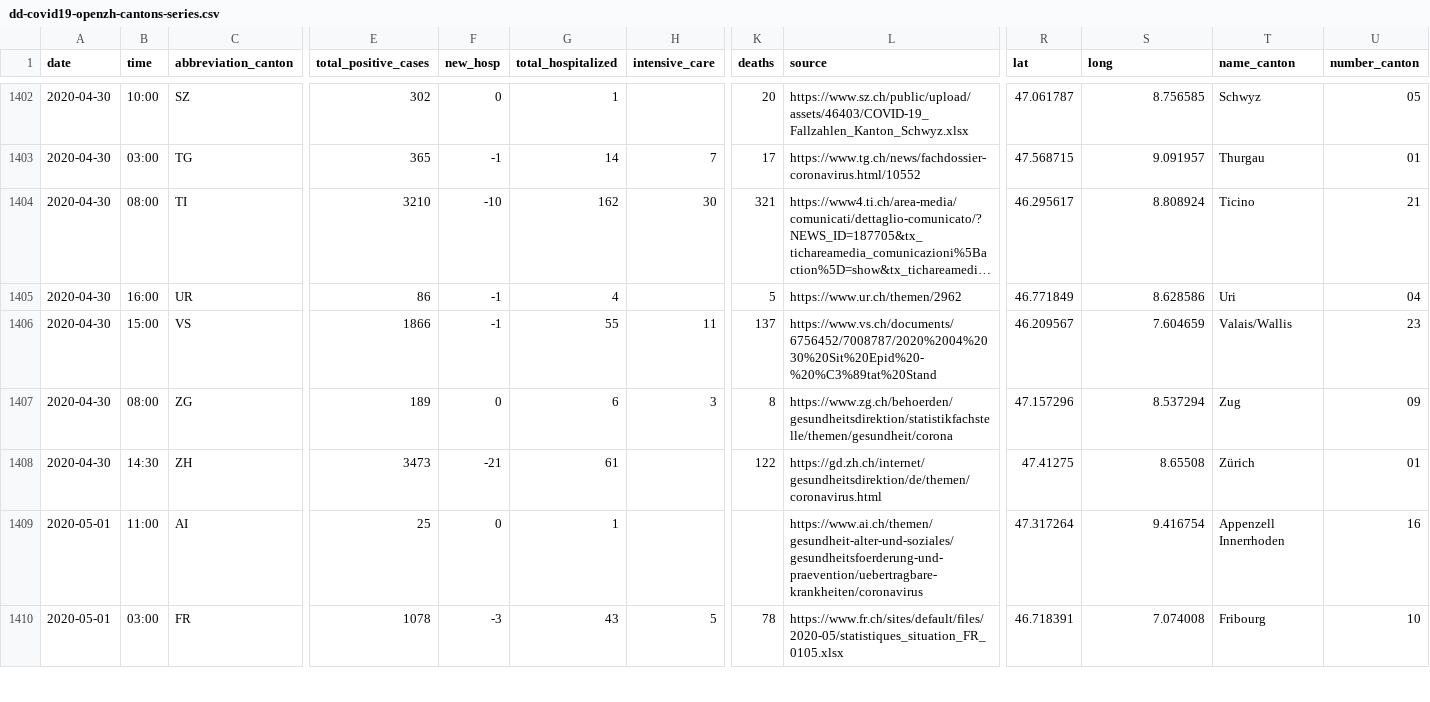
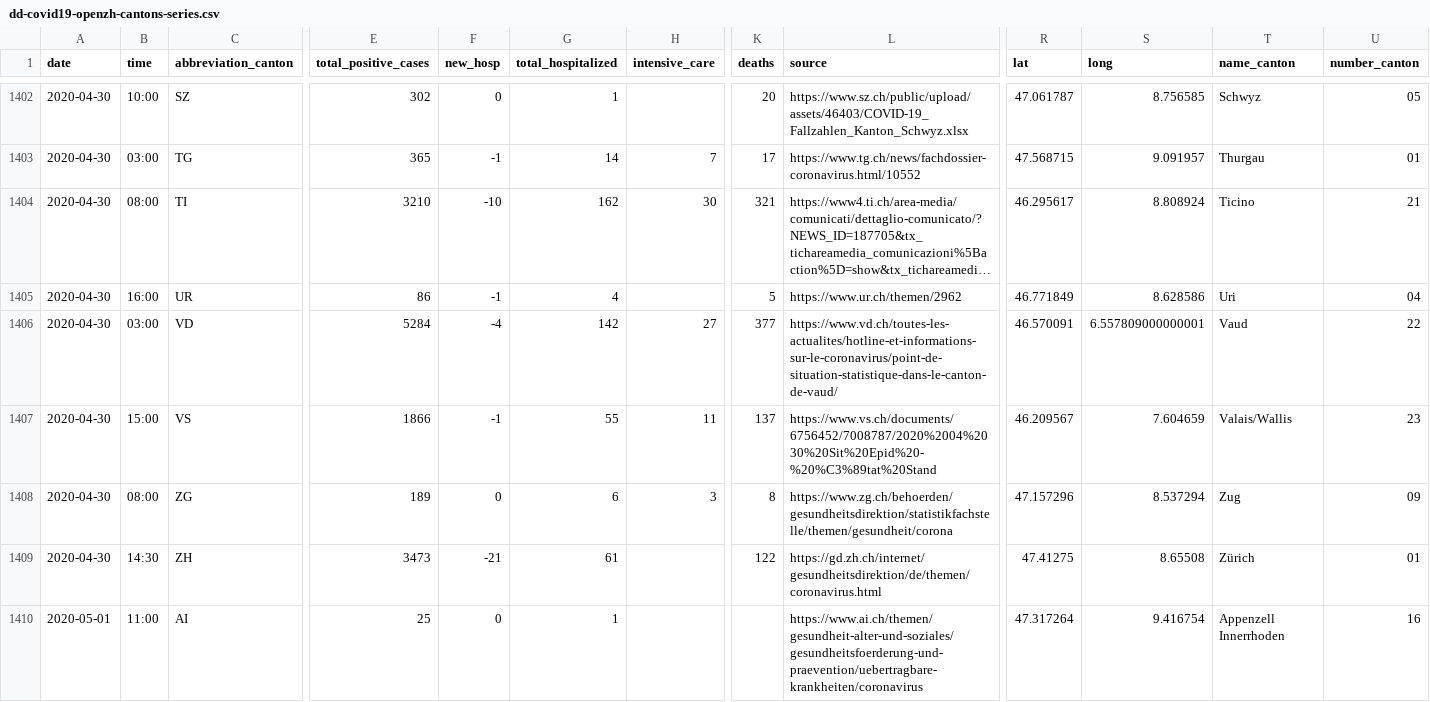
Before and after one commit to ddrobotec/ddrobotec.github.io, a CSV file: covid19_openzh_data/dd-covid19-openzh-cantons-series.csv, drawn as a sheet; only a part is shown, gaps mark what is left out; the shorter side is filled out with more unchanged rows; long unchanged cells end in …; rows hold the shown columns only; the diff covers the shown part only; the diff names each change by its address in the sheet, - before the commit and + after, or states it on an @@ line.

```diff
--- a/covid19_openzh_data/dd-covid19-openzh-cantons-series.csv
+++ b/covid19_openzh_data/dd-covid19-openzh-cantons-series.csv
+row 1406: 2020-04-30 | 03:00 | VD | 5284 | -4 | 142 | 27 | 377 | https://www.vd.ch/toutes-les-actualites/hotline-et-informations-sur-le-coronavirus/point-de-situation-statistique-dans-le-canton-de-vaud/ | 46.570091 | 6.557809000000001 | Vaud | 22
```
Also changed, not shown: 1 added row and 86 edited cells elsewhere in this file, covid19_openzh_data/dd-covid19-openzh-cantons-latest-by-time.csv, covid19_openzh_data/dd-covid19-openzh-cantons-latest.csv, 3 other files.
